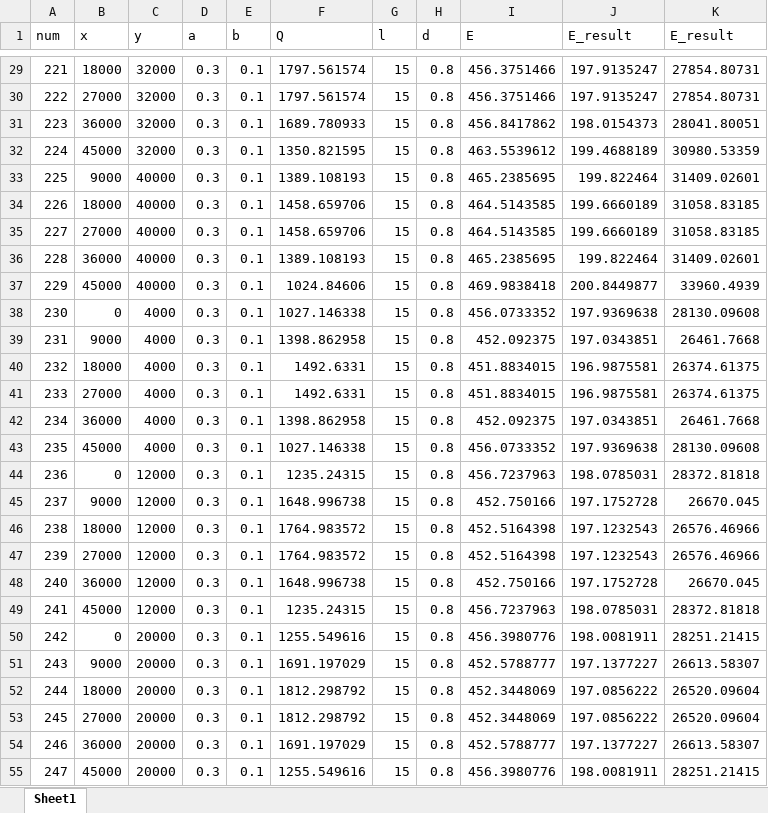
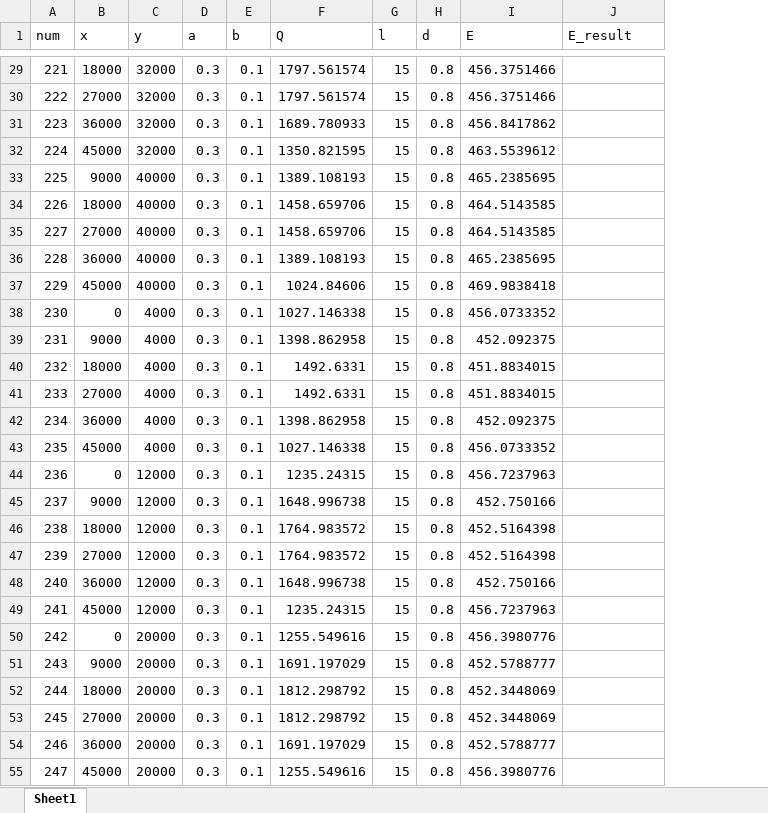
Before and after one commit to lulu614/midlin, an Excel workbook: paramenter.xlsx, sheet Sheet1, drawn as a sheet; only a part is shown, gaps mark what is left out; values as stored, in another font and other column widths than the file's, no borders; the diff covers the shown part only; the diff names each change by its address in the sheet, - before the commit and + after, or states it on an @@ line.

```diff
--- a/paramenter.xlsx (sheet Sheet1)
+++ b/paramenter.xlsx (sheet Sheet1)
-column K (E_result), rows 29-55: 27854.80731 | 27854.80731 | 28041.80051 | 30980.53359 | 31409.02601 | 31058.83185 | 31058.83185 | 31409.02601 | 33960.4939 | 28130.09608 | 26461.7668 | 26374.61375 | 26374.61375 | 26461.7668 | 28130.09608 | 28372.81818 | 26670.045 | 26576.46966 | 26576.46966 | 26670.045 | 28372.81818 | 28251.21415 | 26613.58307 | 26520.09604 | 26520.09604 | 26613.58307 | 28251.21415
-J29:J30 (E_result): 197.9135247
+J29:J30 (E_result): (empty)
-J31 (E_result): 198.0154373
+J31 (E_result): (empty)
-J32 (E_result): 199.4688189
+J32 (E_result): (empty)
-J33 (E_result): 199.822464
+J33 (E_result): (empty)
-J34:J35 (E_result): 199.6660189
+J34:J35 (E_result): (empty)
-J36 (E_result): 199.822464
+J36 (E_result): (empty)
-J37 (E_result): 200.8449877
+J37 (E_result): (empty)
-J38 (E_result): 197.9369638
+J38 (E_result): (empty)
-J39 (E_result): 197.0343851
+J39 (E_result): (empty)
-J40:J41 (E_result): 196.9875581
+J40:J41 (E_result): (empty)
-J42 (E_result): 197.0343851
+J42 (E_result): (empty)
-J43 (E_result): 197.9369638
+J43 (E_result): (empty)
-J44 (E_result): 198.0785031
+J44 (E_result): (empty)
-J45 (E_result): 197.1752728
+J45 (E_result): (empty)
-J46:J47 (E_result): 197.1232543
+J46:J47 (E_result): (empty)
-J48 (E_result): 197.1752728
+J48 (E_result): (empty)
-J49 (E_result): 198.0785031
+J49 (E_result): (empty)
-J50 (E_result): 198.0081911
+J50 (E_result): (empty)
-J51 (E_result): 197.1377227
+J51 (E_result): (empty)
-J52:J53 (E_result): 197.0856222
+J52:J53 (E_result): (empty)
-J54 (E_result): 197.1377227
+J54 (E_result): (empty)
-J55 (E_result): 198.0081911
+J55 (E_result): (empty)
```
Also changed, not shown: 94 edited cells elsewhere in this sheet, 6 other files.
